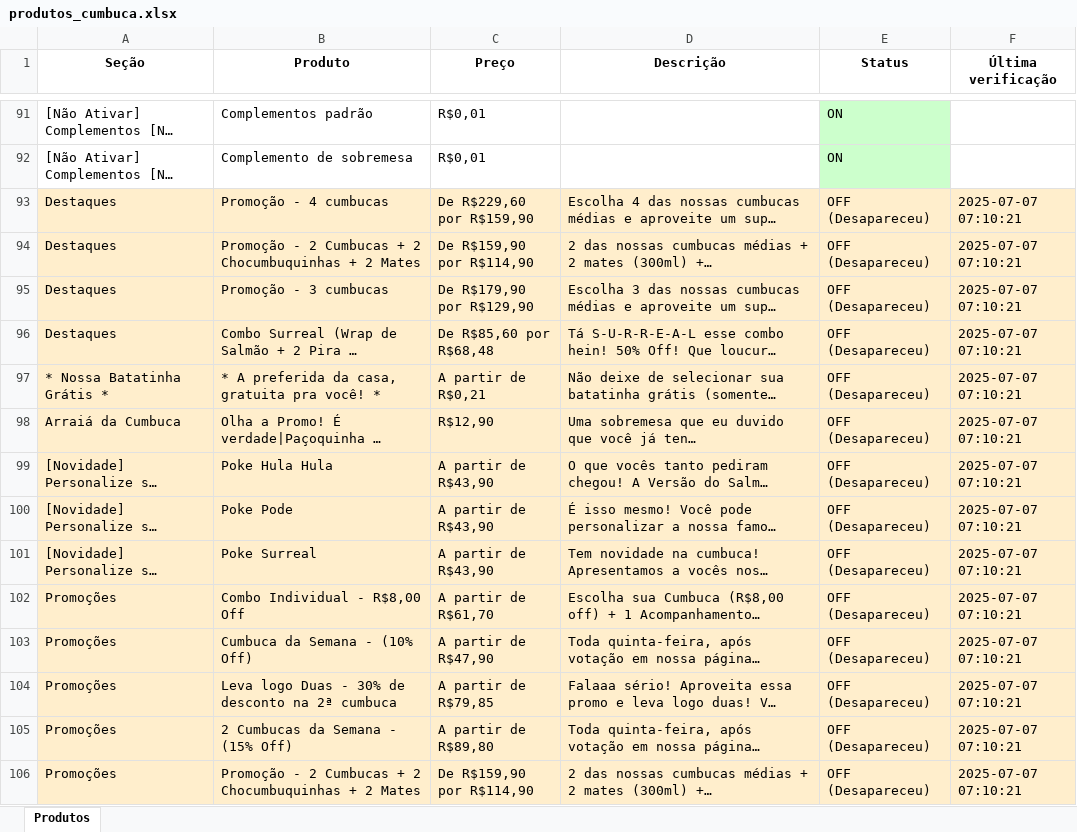
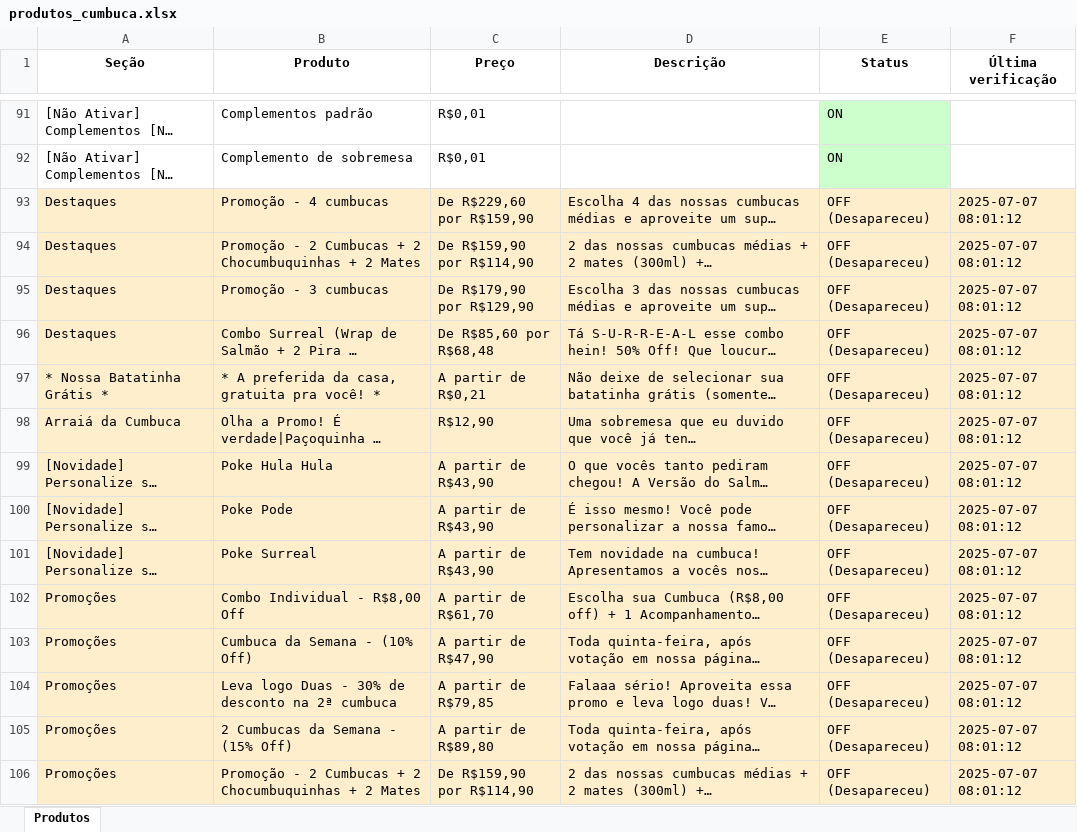
Before and after one commit to EduardoJKN/Cumbuca_IFood_T1, an Excel workbook: produtos_cumbuca.xlsx, sheet Produtos, drawn as a sheet; only a part is shown, gaps mark what is left out; long unchanged cells end in …; values as stored, in another font and other column widths than the file's, no borders; the diff covers the shown part only; the diff names each change by its address in the sheet, - before the commit and + after, or states it on an @@ line.

```diff
--- a/produtos_cumbuca.xlsx (sheet Produtos)
+++ b/produtos_cumbuca.xlsx (sheet Produtos)
-F93:F106 (Última verificação): 2025-07-07 07:10:21
+F93:F106 (Última verificação): 2025-07-07 08:01:12
```
Also changed, not shown: 77 edited cells elsewhere in this sheet, 4 other files.
